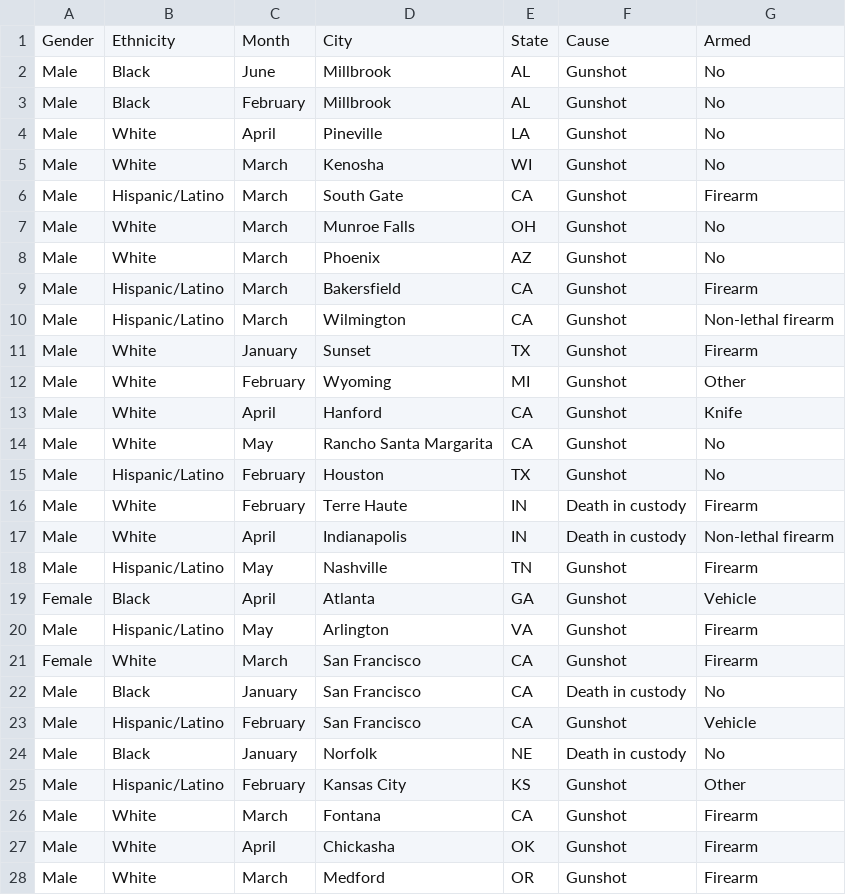
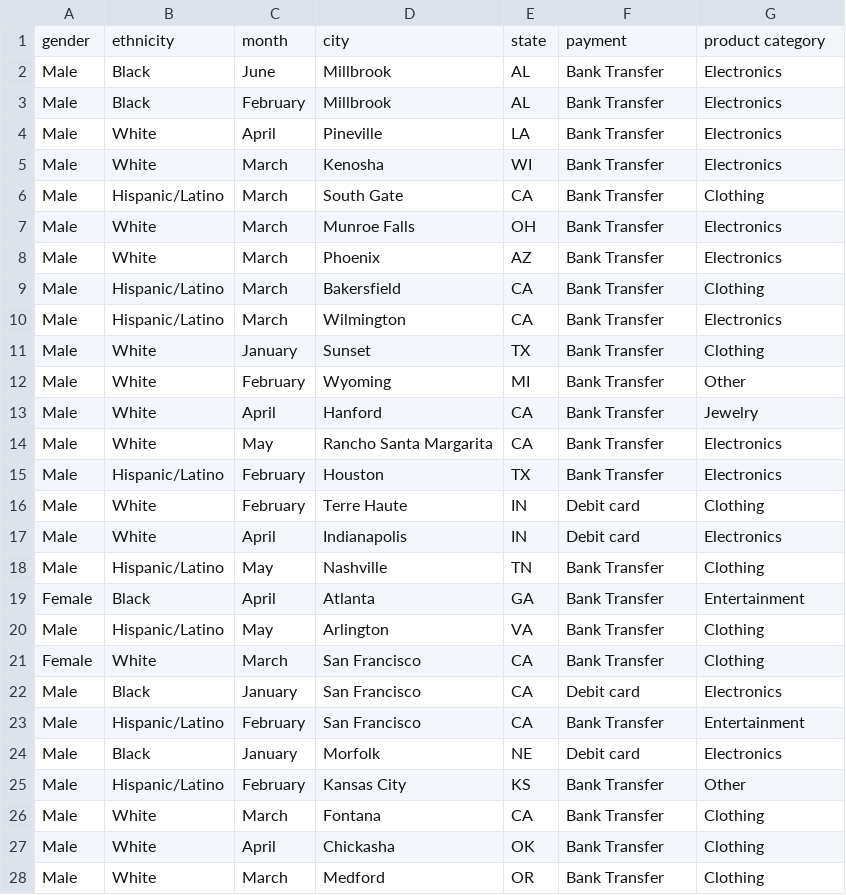
Before and after one commit to nenoch/data-vis-ang2, a CSV file: src/assets/data/stack-group-data.csv, drawn as a sheet; only a part is shown; the diff covers the shown part only.

```diff
--- a/src/assets/data/stack-group-data.csv
+++ b/src/assets/data/stack-group-data.csv
@@ -1,28 +1,28 @@
-Gender,Ethnicity,Month,City,State,Cause,Armed
-Male,Black,June,Millbrook,AL,Gunshot,No
-Male,Black,February,Millbrook,AL,Gunshot,No
-Male,White,April,Pineville,LA,Gunshot,No
-Male,White,March,Kenosha,WI,Gunshot,No
-Male,Hispanic/Latino,March,South Gate,CA,Gunshot,Firearm
-Male,White,March,Munroe Falls,OH,Gunshot,No
-Male,White,March,Phoenix,AZ,Gunshot,No
-Male,Hispanic/Latino,March,Bakersfield,CA,Gunshot,Firearm
-Male,Hispanic/Latino,March,Wilmington,CA,Gunshot,Non-lethal firearm
-Male,White,January,Sunset,TX,Gunshot,Firearm
-Male,White,February,Wyoming,MI,Gunshot,Other
-Male,White,April,Hanford,CA,Gunshot,Knife
-Male,White,May,Rancho Santa Margarita,CA,Gunshot,No
-Male,Hispanic/Latino,February,Houston,TX,Gunshot,No
-Male,White,February,Terre Haute ,IN,Death in custody,Firearm
-Male,White,April,Indianapolis,IN,Death in custody,Non-lethal firearm
-Male,Hispanic/Latino,May,Nashville,TN,Gunshot,Firearm
-Female,Black,April,Atlanta,GA,Gunshot,Vehicle
-Male,Hispanic/Latino,May,Arlington,VA,Gunshot,Firearm
-Female,White,March,San Francisco,CA,Gunshot,Firearm
-Male,Black,January,San Francisco,CA,Death in custody,No
-Male,Hispanic/Latino,February,San Francisco,CA,Gunshot,Vehicle
-Male,Black,January,Norfolk,NE,Death in custody,No
-Male,Hispanic/Latino,February,Kansas City,KS,Gunshot,Other
-Male,White,March,Fontana,CA,Gunshot,Firearm
-Male,White,April,Chickasha,OK,Gunshot,Firearm
-Male,White,March,Medford,OR,Gunshot,Firearm
+gender,ethnicity,month,city,state,payment,product category
+Male,Black,June,Millbrook,AL,Bank Transfer,Electronics
+Male,Black,February,Millbrook,AL,Bank Transfer,Electronics
+Male,White,April,Pineville,LA,Bank Transfer,Electronics
+Male,White,March,Kenosha,WI,Bank Transfer,Electronics
+Male,Hispanic/Latino,March,South Gate,CA,Bank Transfer,Clothing
+Male,White,March,Munroe Falls,OH,Bank Transfer,Electronics
+Male,White,March,Phoenix,AZ,Bank Transfer,Electronics
+Male,Hispanic/Latino,March,Bakersfield,CA,Bank Transfer,Clothing
+Male,Hispanic/Latino,March,Wilmington,CA,Bank Transfer,Electronics
+Male,White,January,Sunset,TX,Bank Transfer,Clothing
+Male,White,February,Wyoming,MI,Bank Transfer,Other
+Male,White,April,Hanford,CA,Bank Transfer,Jewelry
+Male,White,May,Rancho Santa Margarita,CA,Bank Transfer,Electronics
+Male,Hispanic/Latino,February,Houston,TX,Bank Transfer,Electronics
+Male,White,February,Terre Haute ,IN,Debit card,Clothing
+Male,White,April,Indianapolis,IN,Debit card,Electronics
+Male,Hispanic/Latino,May,Nashville,TN,Bank Transfer,Clothing
+Female,Black,April,Atlanta,GA,Bank Transfer,Entertainment
+Male,Hispanic/Latino,May,Arlington,VA,Bank Transfer,Clothing
+Female,White,March,San Francisco,CA,Bank Transfer,Clothing
+Male,Black,January,San Francisco,CA,Debit card,Electronics
+Male,Hispanic/Latino,February,San Francisco,CA,Bank Transfer,Entertainment
+Male,Black,January,Morfolk,NE,Debit card,Electronics
+Male,Hispanic/Latino,February,Kansas City,KS,Bank Transfer,Other
+Male,White,March,Fontana,CA,Bank Transfer,Clothing
+Male,White,April,Chickasha,OK,Bank Transfer,Clothing
+Male,White,March,Medford,OR,Bank Transfer,Clothing
```
Also changed, not shown: 18 edited cells elsewhere in this file, 10 other files.
